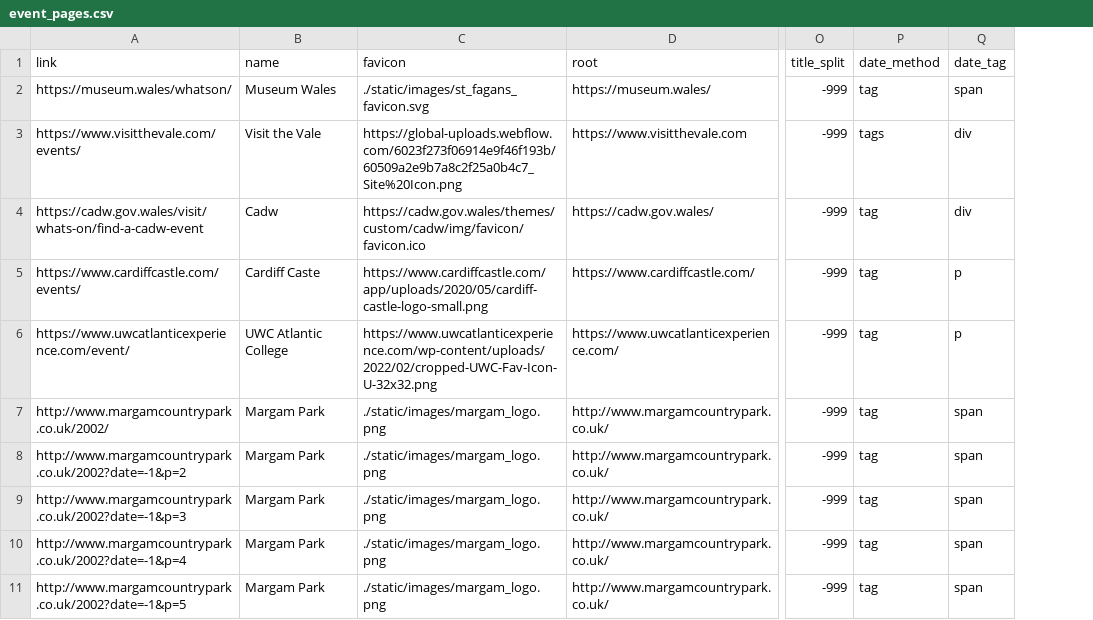
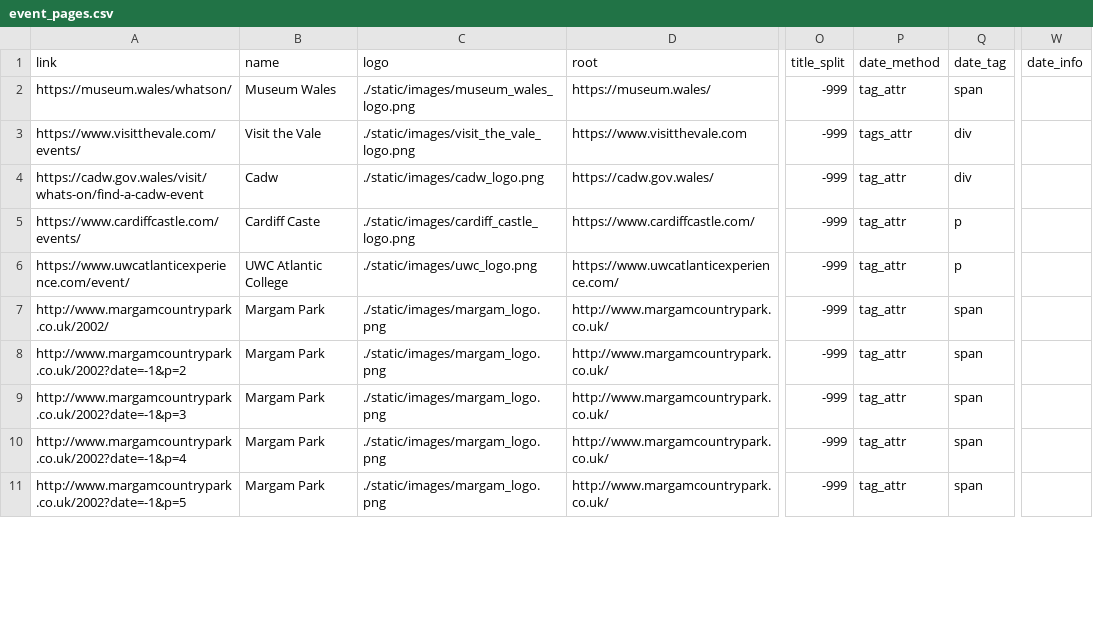
Before and after one commit to s-bramer/local_event_curator, a CSV file: event_pages.csv, drawn as a sheet; only a part is shown, gaps mark what is left out; the diff covers the shown part only; the diff names each change by its address in the sheet, - before the commit and + after, or states it on an @@ line.

```diff
--- a/event_pages.csv
+++ b/event_pages.csv
+column W (date_info), empty
-C1: favicon
+C1: logo
-C2 (logo): ./static/images/st_fagans_favicon.svg
+C2 (logo): ./static/images/museum_wales_logo.png
-P2 (date_method): tag
+P2 (date_method): tag_attr
-C3 (logo): https://global-uploads.webflow.com/6023f273f06914e9f46f193b/60509a2e9b7a8c2f25a0b4c7_Site%20Icon.png
+C3 (logo): ./static/images/visit_the_vale_logo.png
-P3 (date_method): tags
+P3 (date_method): tags_attr
-C4 (logo): https://cadw.gov.wales/themes/custom/cadw/img/favicon/favicon.ico
+C4 (logo): ./static/images/cadw_logo.png
-P4:P11 (date_method): tag
+P4:P11 (date_method): tag_attr
-C5 (logo): https://www.cardiffcastle.com/app/uploads/2020/05/cardiff-castle-logo-small.png
+C5 (logo): ./static/images/cardiff_castle_logo.png
-C6 (logo): https://www.uwcatlanticexperience.com/wp-content/uploads/2022/02/cropped-UWC-Fav-Icon-U-32x32.png
+C6 (logo): ./static/images/uwc_logo.png
```
Also changed, not shown: 3 added rows and 8 edited cells elsewhere in this file, 45 other files.
